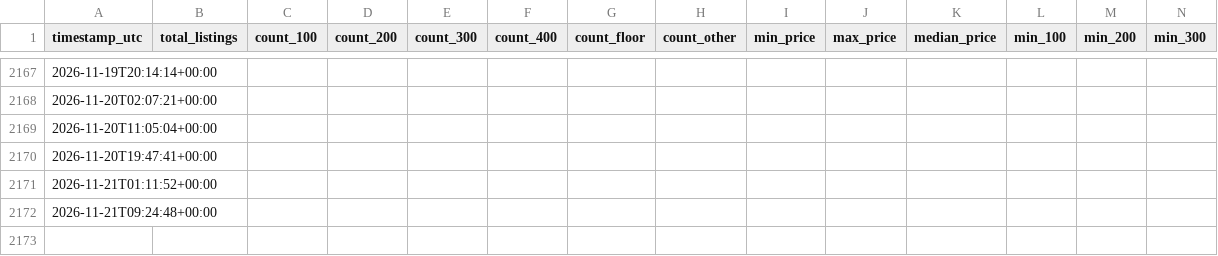
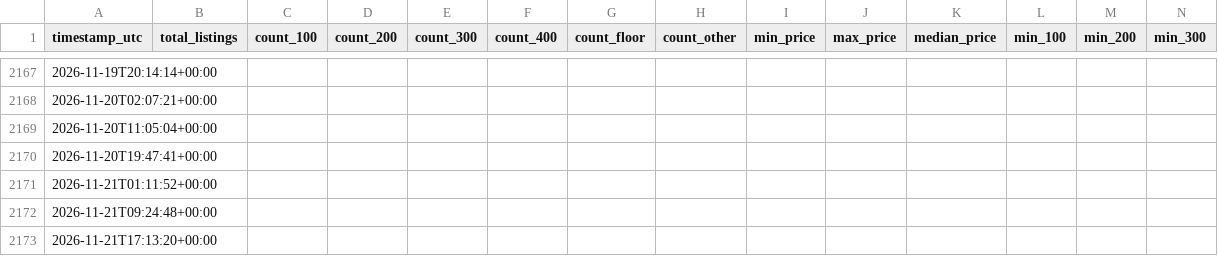
Before and after one commit to alexandergiles/stubhub-monitor, a CSV file: data.csv, drawn as a sheet; only a part is shown, gaps mark what is left out; rows hold the shown columns only; the diff names each change by its address in the sheet, - before the commit and + after, or states it on an @@ line.

```diff
--- a/data.csv
+++ b/data.csv
+row 2173: 2026-11-21T17:13:20+00:00
```
